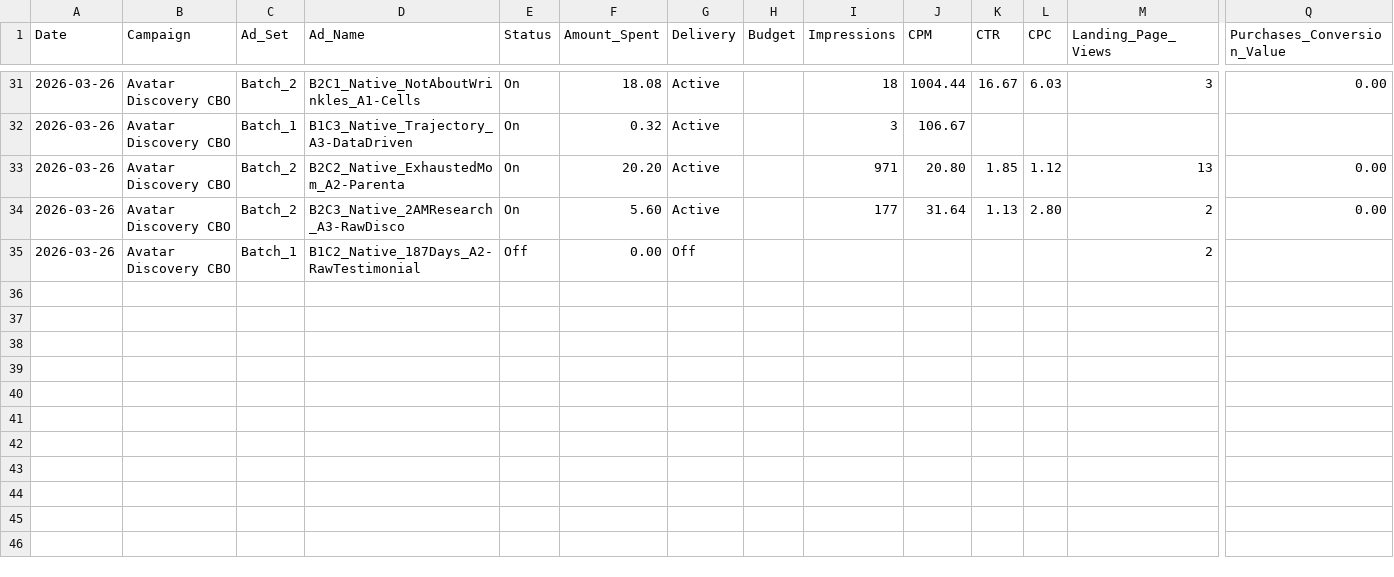
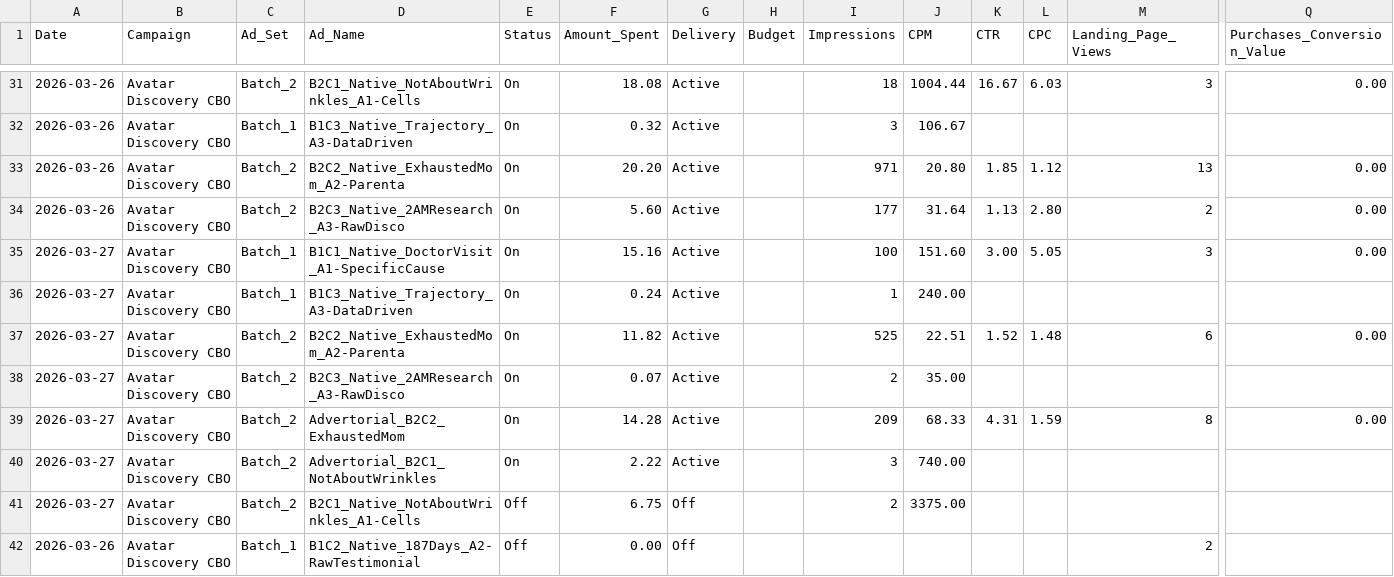
Before and after one commit to nateframe34-hub/CC-Nate, a CSV file: current-brand/tracking/Ad_Performance_Tracker.csv, drawn as a sheet; only a part is shown, gaps mark what is left out; rows hold the shown columns only; the diff names each change by its address in the sheet, - before the commit and + after, or states it on an @@ line.

```diff
--- a/current-brand/tracking/Ad_Performance_Tracker.csv
+++ b/current-brand/tracking/Ad_Performance_Tracker.csv
+row 35: 2026-03-27 | Avatar Discovery CBO | Batch_1 | B1C1_Native_DoctorVisit_A1-SpecificCause | On | 15.16 | Active |  | 100 | 151.60 | 3.00 | 5.05 | 3 | 0.00
+row 36: 2026-03-27 | Avatar Discovery CBO | Batch_1 | B1C3_Native_Trajectory_A3-DataDriven | On | 0.24 | Active |  | 1 | 240.00
+row 37: 2026-03-27 | Avatar Discovery CBO | Batch_2 | B2C2_Native_ExhaustedMom_A2-Parenta | On | 11.82 | Active |  | 525 | 22.51 | 1.52 | 1.48 | 6 | 0.00
+row 38: 2026-03-27 | Avatar Discovery CBO | Batch_2 | B2C3_Native_2AMResearch_A3-RawDisco | On | 0.07 | Active |  | 2 | 35.00
+row 39: 2026-03-27 | Avatar Discovery CBO | Batch_2 | Advertorial_B2C2_ExhaustedMom | On | 14.28 | Active |  | 209 | 68.33 | 4.31 | 1.59 | 8 | 0.00
+row 40: 2026-03-27 | Avatar Discovery CBO | Batch_2 | Advertorial_B2C1_NotAboutWrinkles | On | 2.22 | Active |  | 3 | 740.00
+row 41: 2026-03-27 | Avatar Discovery CBO | Batch_2 | B2C1_Native_NotAboutWrinkles_A1-Cells | Off | 6.75 | Off |  | 2 | 3375.00
```
